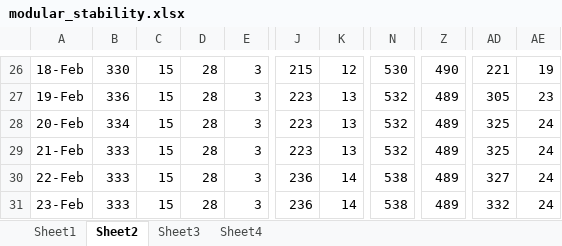
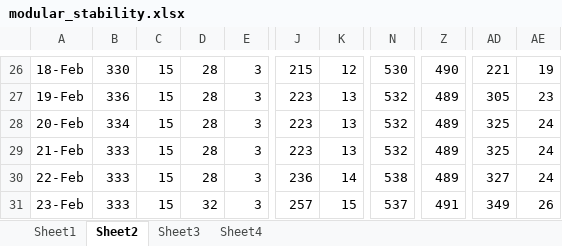
Before and after one commit to kylefoley76/inference_engine, an Excel workbook: inference2/Proofs/modular_stability.xlsx, sheet Sheet2, drawn as a sheet; only a part is shown, gaps mark what is left out; values as stored, in another font and other column widths than the file's, no borders; the diff names each change by its address in the sheet, - before the commit and + after, or states it on an @@ line.

```diff
--- a/inference2/Proofs/modular_stability.xlsx (sheet Sheet2)
+++ b/inference2/Proofs/modular_stability.xlsx (sheet Sheet2)
-D31: 28
+D31: 32
-J31: 236
+J31: 257
-K31: 14
+K31: 15
-N31: 538
+N31: 537
-Z31: 489
+Z31: 491
-AD31: 332
+AD31: 349
-AE31: 24
+AE31: 26
```
Also changed, not shown: sheet Sheet3, sheet Sheet4, sheet Sheet1, inference2/Proofs/inference_engine_new.xlsx, 19 other files.
